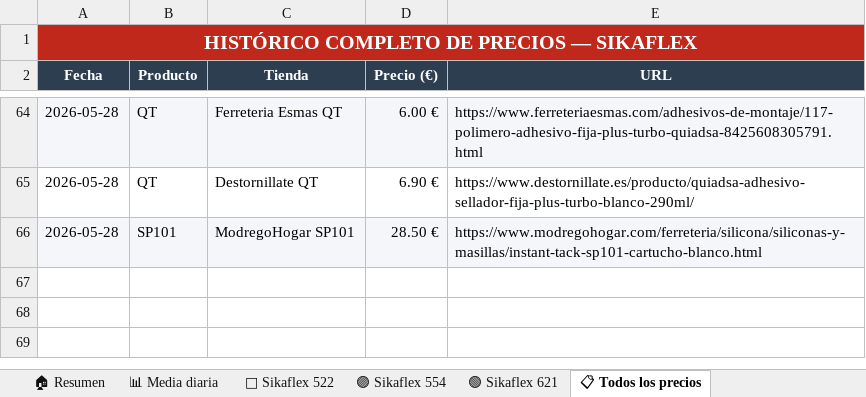
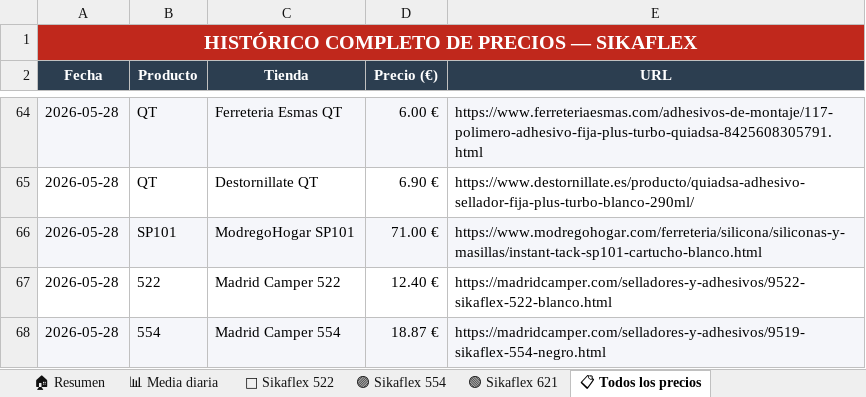
Before and after one commit to larri317/sikaflex-monitor, an Excel workbook: precios_sikaflex.xlsx, sheet 📋 Todos los precios, drawn as a sheet; only a part is shown, gaps mark what is left out; values as stored, in another font and other column widths than the file's, no borders; the diff names each change by its address in the sheet, - before the commit and + after, or states it on an @@ line.

```diff
--- a/precios_sikaflex.xlsx (sheet 📋 Todos los precios)
+++ b/precios_sikaflex.xlsx (sheet 📋 Todos los precios)
-D66 (Precio (€)): 28.50 €
+D66 (Precio (€)): 71.00 €
+row 67: 2026-05-28 | 522 | Madrid Camper 522 | 12.40 € | https://madridcamper.com/selladores-y-adhesivos/9522-sikaflex-522-blanco.html
+row 68: 2026-05-28 | 554 | Madrid Camper 554 | 18.87 € | https://madridcamper.com/selladores-y-adhesivos/9519-sikaflex-554-negro.html
```
Also changed, not shown: sheet 🏠 Resumen, sheet 📊 Media diaria, sheet 🔵 Sikaflex 522, sheet 🟣 Sikaflex 554, 1 other file.
